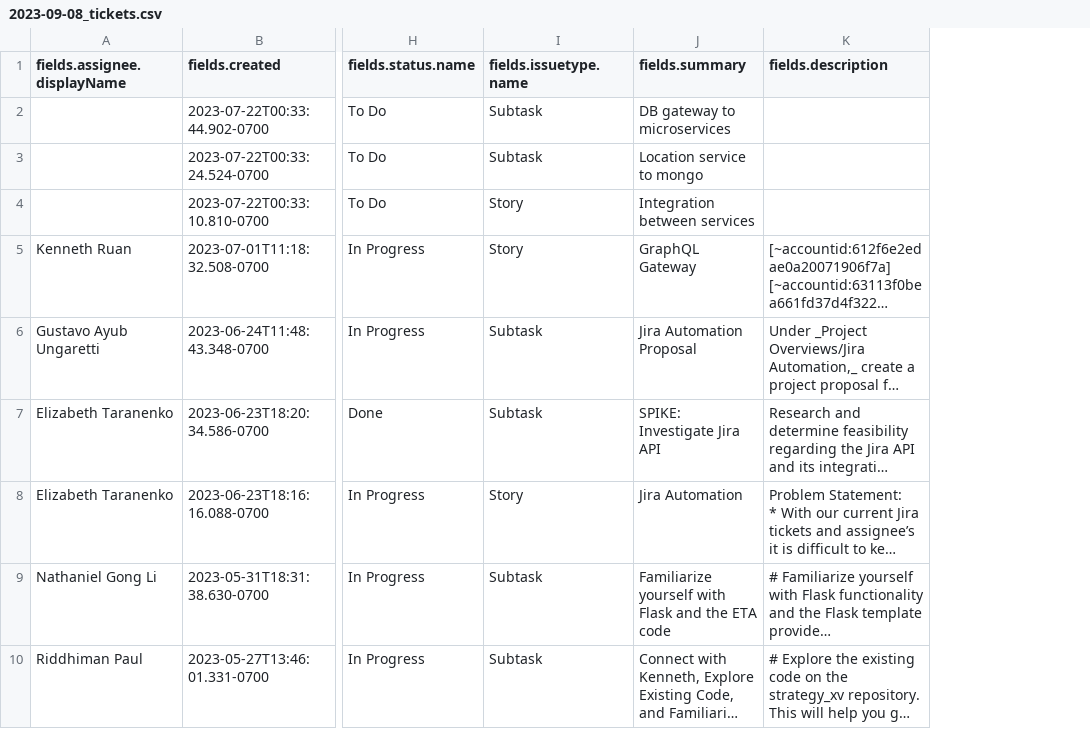
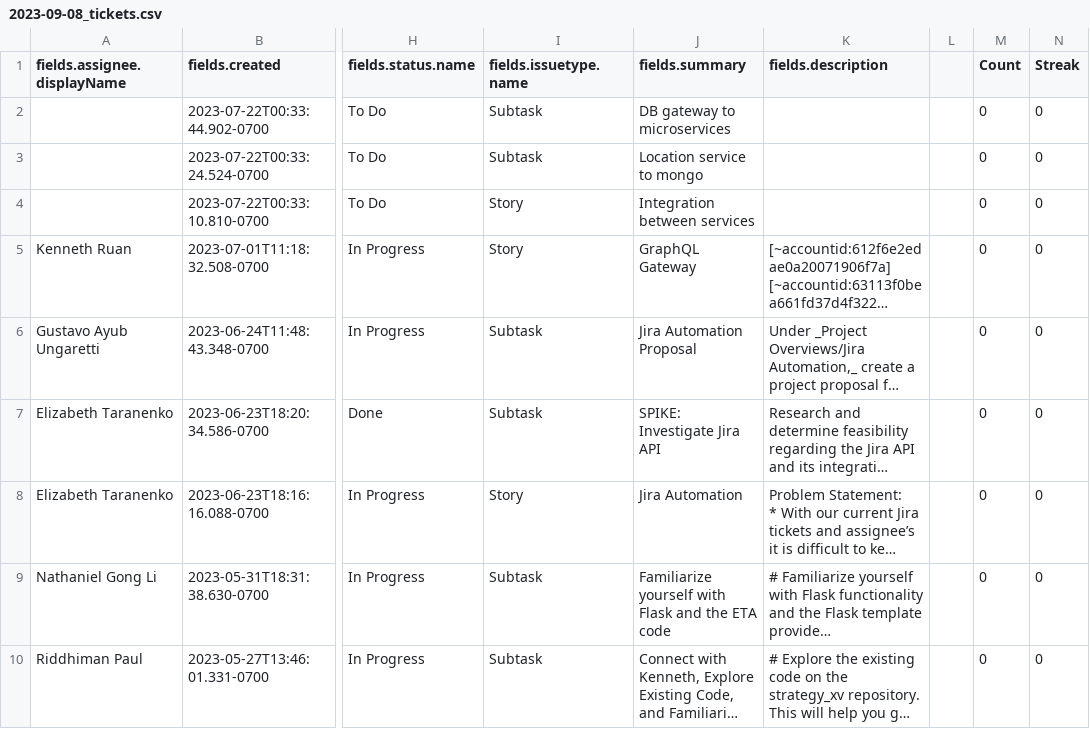
Before and after one commit to etaranen/strategy_xv, a CSV file: 2023-09-08_tickets.csv, drawn as a sheet; only a part is shown, gaps mark what is left out; long unchanged cells end in …; the diff names each change by its address in the sheet, - before the commit and + after, or states it on an @@ line.

```diff
--- a/2023-09-08_tickets.csv
+++ b/2023-09-08_tickets.csv
+column L, empty
+column M (Count), rows 2-10: all 0
+column N (Streak), rows 2-10: all 0
```
Also changed, not shown: 7 other files.
